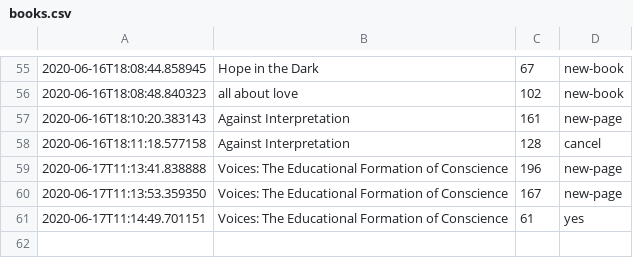
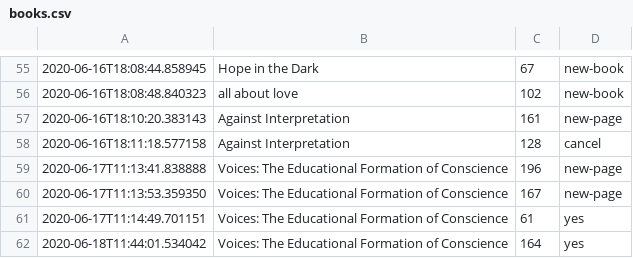
Before and after one commit to DRMacIver/notebook, a CSV file: logs/books.csv, drawn as a sheet; only a part is shown, gaps mark what is left out; the diff names each change by its address in the sheet, - before the commit and + after, or states it on an @@ line.

Commit message:
Update book log

```diff
--- a/logs/books.csv
+++ b/logs/books.csv
+row 62: 2020-06-18T11:44:01.534042 | Voices: The Educational Formation of Conscience | 164 | yes
```
